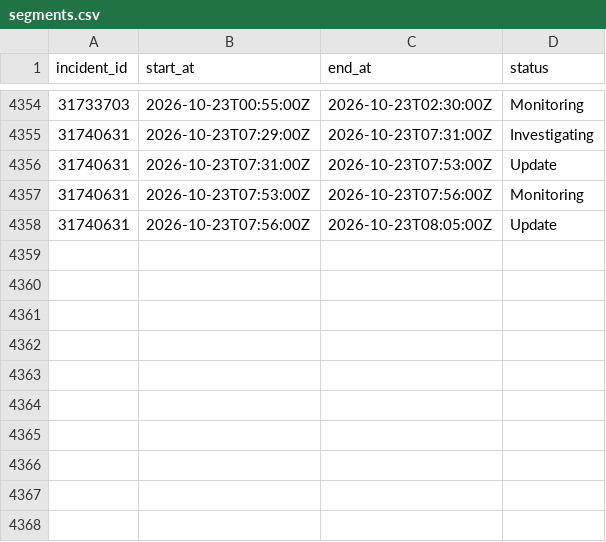
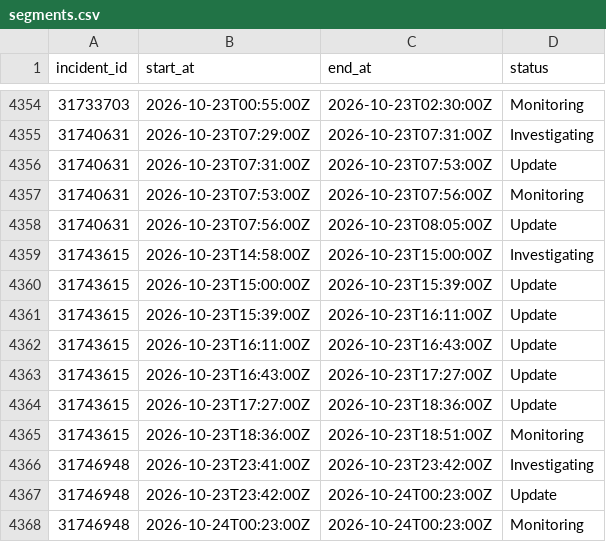
Before and after one commit to paradise-runner/feels-like-github-status, a CSV file: parsed/segments.csv, drawn as a sheet; only a part is shown, gaps mark what is left out.

```diff
--- a/parsed/segments.csv
+++ b/parsed/segments.csv
@@ -4358 +4358,11 @@ incident_id,start_at,end_at,status
 31740631,2026-10-23T07:56:00Z,2026-10-23T08:05:00Z,Update
+31743615,2026-10-23T14:58:00Z,2026-10-23T15:00:00Z,Investigating
+31743615,2026-10-23T15:00:00Z,2026-10-23T15:39:00Z,Update
+31743615,2026-10-23T15:39:00Z,2026-10-23T16:11:00Z,Update
+31743615,2026-10-23T16:11:00Z,2026-10-23T16:43:00Z,Update
+31743615,2026-10-23T16:43:00Z,2026-10-23T17:27:00Z,Update
+31743615,2026-10-23T17:27:00Z,2026-10-23T18:36:00Z,Update
+31743615,2026-10-23T18:36:00Z,2026-10-23T18:51:00Z,Monitoring
+31746948,2026-10-23T23:41:00Z,2026-10-23T23:42:00Z,Investigating
+31746948,2026-10-23T23:42:00Z,2026-10-24T00:23:00Z,Update
+31746948,2026-10-24T00:23:00Z,2026-10-24T00:23:00Z,Monitoring
```
Also changed, not shown: parsed/downtime_windows.csv, 2 other files.
